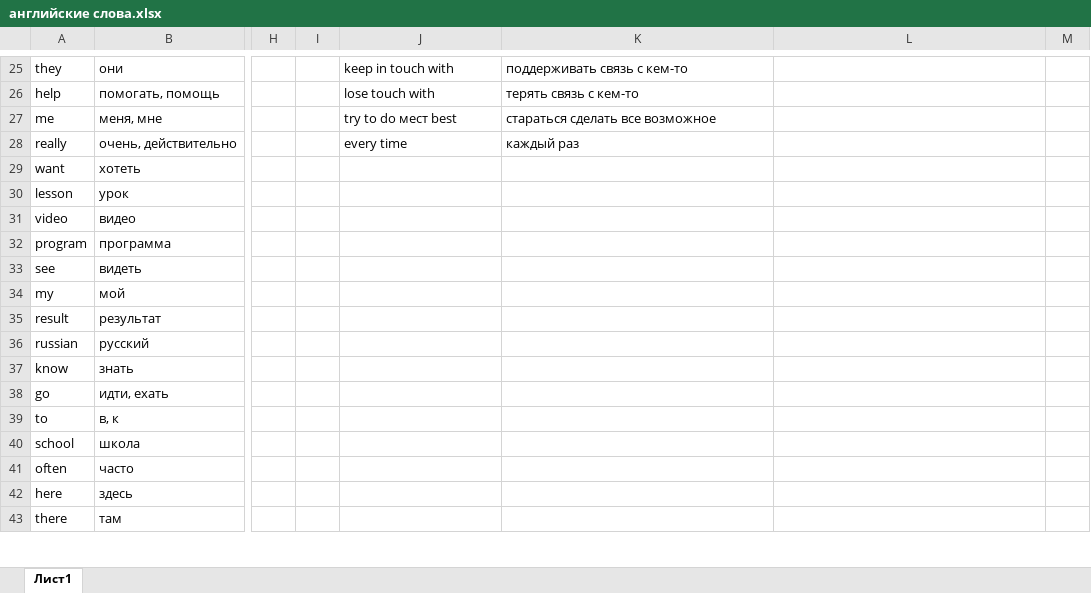
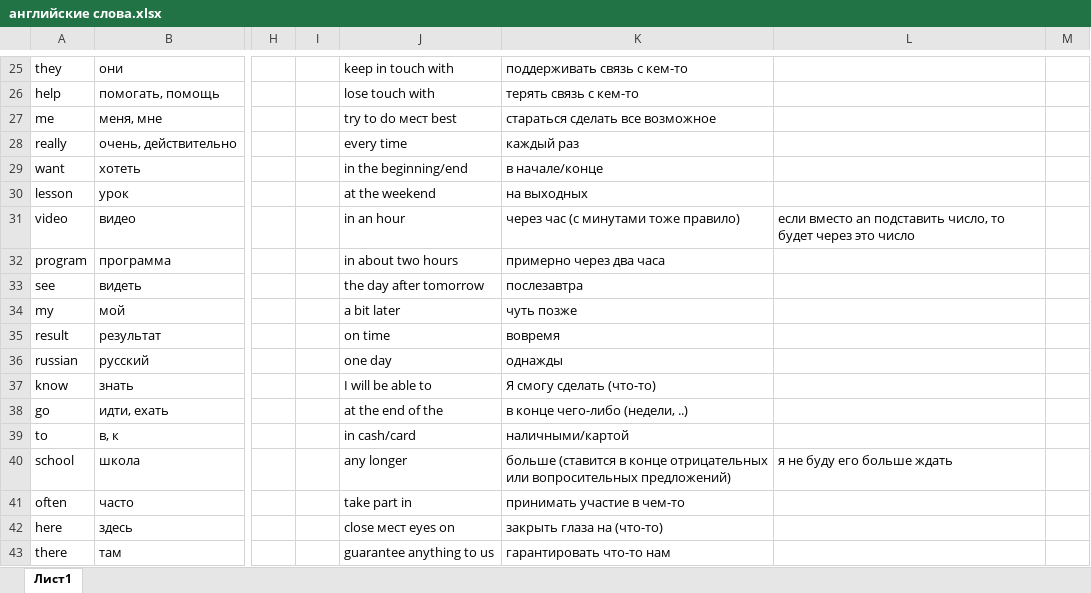
Before and after one commit to andreypremiere/english, an Excel workbook: английские слова.xlsx, sheet Лист1, drawn as a sheet; only a part is shown, gaps mark what is left out; values as stored, in another font and other column widths than the file's, no borders; the diff covers the shown part only; the diff names each change by its address in the sheet, - before the commit and + after, or states it on an @@ line.

```diff
--- a/английские слова.xlsx (sheet Лист1)
+++ b/английские слова.xlsx (sheet Лист1)
-J29: (empty)
+J29: in the beginning/end
-K29: (empty)
+K29: в начале/конце
-J30: (empty)
+J30: at the weekend
-K30: (empty)
+K30: на выходных
-J31: (empty)
+J31: in an hour
-K31: (empty)
+K31: через час (с минутами тоже правило)
-L31: (empty)
+L31: если вместо an подставить число, то будет через это число
-J32: (empty)
+J32: in about two hours
-K32: (empty)
+K32: примерно через два часа
-J33: (empty)
+J33: the day after tomorrow
-K33: (empty)
+K33: послезавтра
-J34: (empty)
+J34: a bit later
-K34: (empty)
+K34: чуть позже
-J35: (empty)
+J35: on time
-K35: (empty)
+K35: вовремя
-J36: (empty)
+J36: one day
-K36: (empty)
+K36: однажды
-J37: (empty)
+J37: I will be able to
-K37: (empty)
+K37: Я смогу сделать (что-то)
-J38: (empty)
+J38: at the end of the
-K38: (empty)
+K38: в конце чего-либо (недели, ..)
-J39: (empty)
+J39: in cash/card
-K39: (empty)
+K39: наличными/картой
-J40: (empty)
+J40: any longer
-K40: (empty)
+K40: больше (ставится в конце отрицательных или вопросительных предложений)
-L40: (empty)
+L40: я не буду его больше ждать
-J41: (empty)
+J41: take part in
-K41: (empty)
+K41: принимать участие в чем-то
-J42: (empty)
+J42: close мест eyes on
-K42: (empty)
+K42: закрыть глаза на (что-то)
-J43: (empty)
+J43: guarantee anything to us
-K43: (empty)
+K43: гарантировать что-то нам
```
Also changed, not shown: 51 added rows, 86 edited cells and merged cells elsewhere in this sheet.
